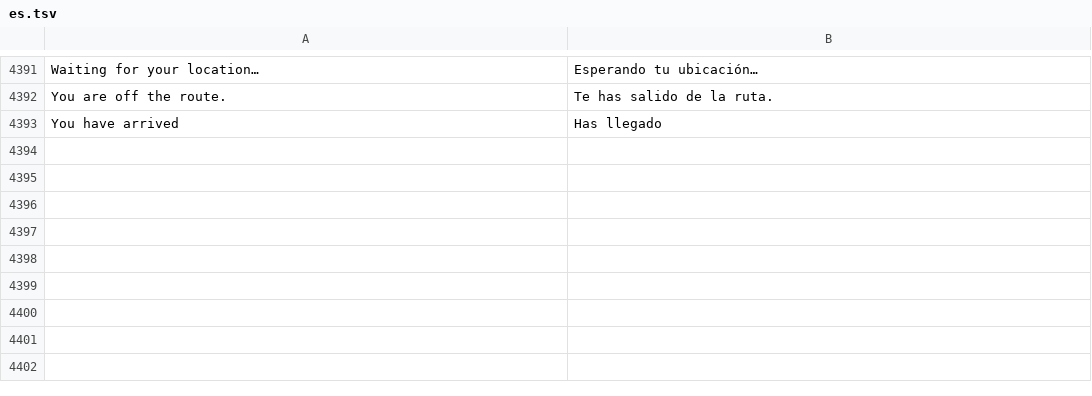
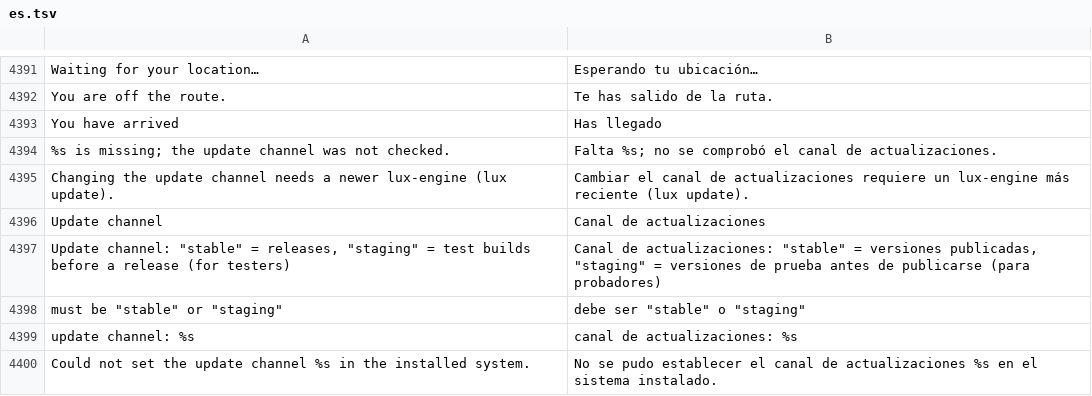
Before and after one commit to luxopes/LuxOS-Arch, a TSV file: packages/luxos-i18n/files/es.tsv, drawn as a sheet; only a part is shown, gaps mark what is left out.

```diff
--- a/packages/luxos-i18n/files/es.tsv
+++ b/packages/luxos-i18n/files/es.tsv
@@ -4393 +4393,8 @@ You are off the route.	Te has salido de la ruta.
 You have arrived	Has llegado
+%s is missing; the update channel was not checked.	Falta %s; no se comprobó el canal de actualizaciones.
+Changing the update channel needs a newer lux-engine (lux update).	Cambiar el canal de actualizaciones requiere un lux-engine más reciente (lux update).
+Update channel	Canal de actualizaciones
+Update channel: "stable" = releases, "staging" = test builds before a release (for testers)	Canal de actualizaciones: "stable" = versiones publicadas, "staging" = versiones de prueba antes de publicarse (para probadores)
+must be "stable" or "staging"	debe ser "stable" o "staging"
+update channel: %s	canal de actualizaciones: %s
+Could not set the update channel %s in the installed system.	No se pudo establecer el canal de actualizaciones %s en el sistema instalado.
```
Also changed, not shown: packages/luxos-i18n/files/fr.tsv, packages/luxos-i18n/files/hu.tsv, 39 other files.
